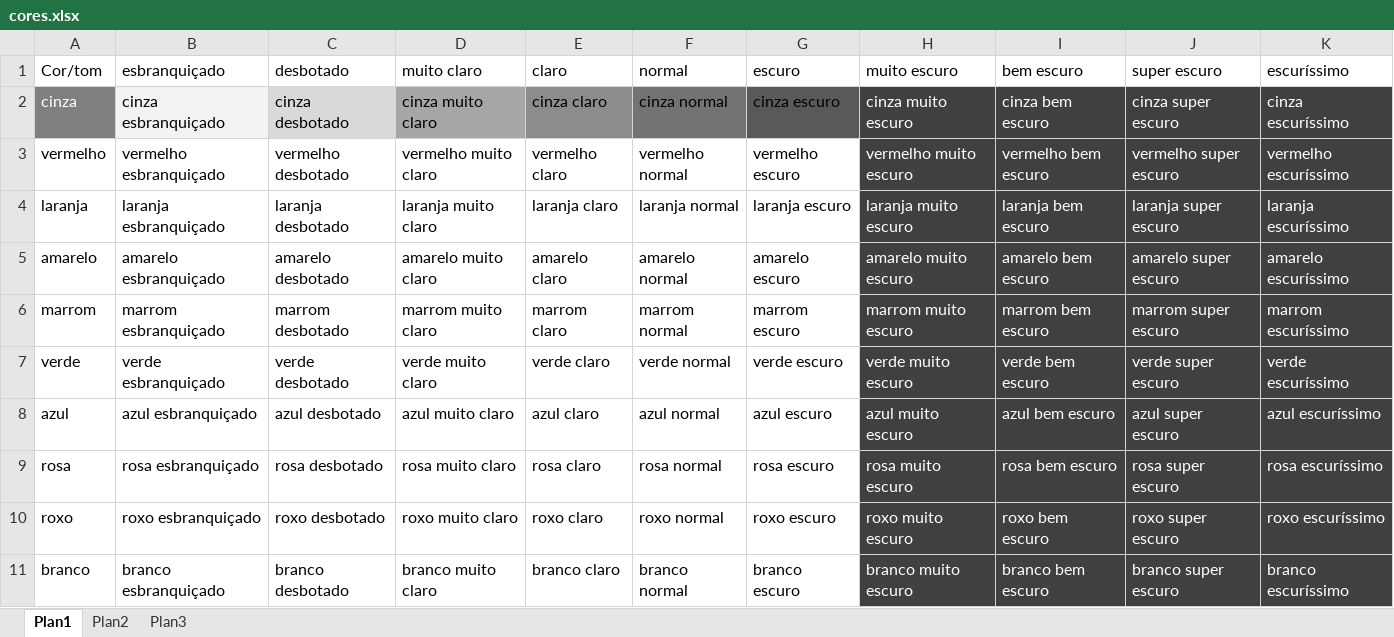
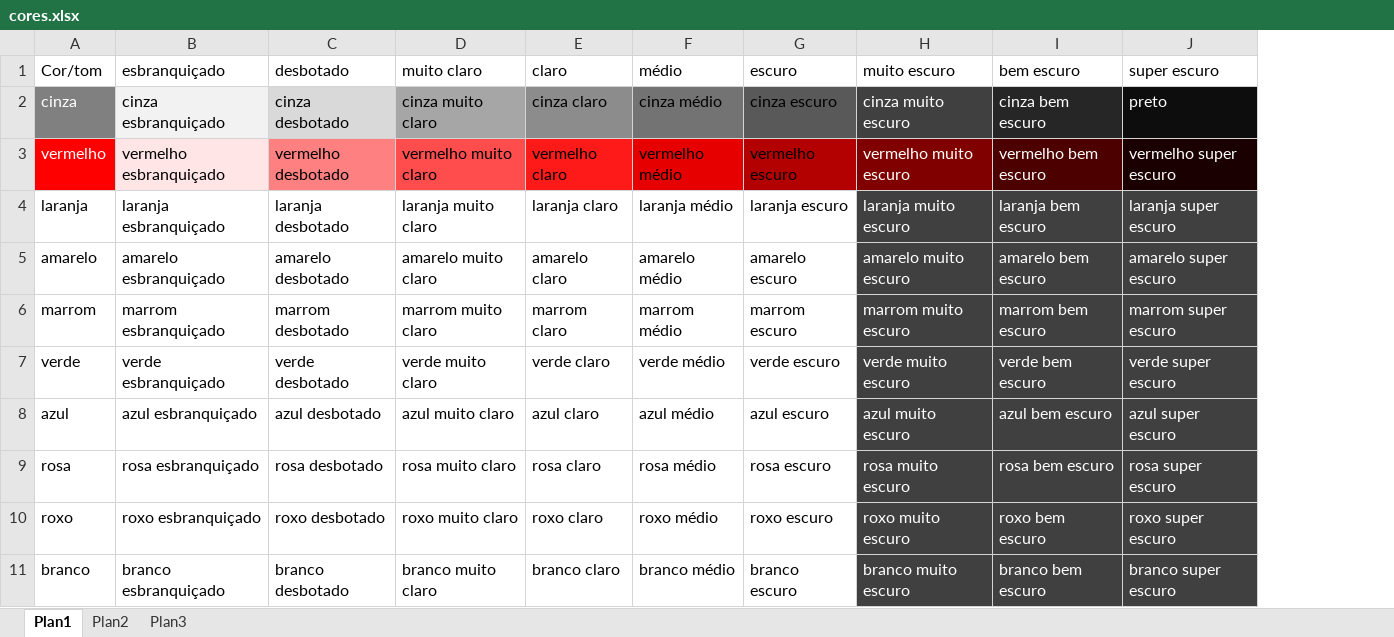
Before and after one commit to elenderg/PAL-1000, an Excel workbook: recursos/cores.xlsx, sheet Plan1, drawn as a sheet; only a part is shown; values as stored, in another font and other column widths than the file's, no borders; removed rows and columns are numbered as before the commit, all else as after; the diff names each change by its address in the sheet, - before the commit and + after, or states it on an @@ line.

Commit message:
Update cores.xlsx

```diff
--- a/recursos/cores.xlsx (sheet Plan1)
+++ b/recursos/cores.xlsx (sheet Plan1)
-column F (normal), rows 2-11: cinza normal | vermelho normal | laranja normal | amarelo normal | marrom normal | verde normal | azul normal | rosa normal | roxo normal | branco normal
+column F (médio), rows 2-11: cinza médio | vermelho médio | laranja médio | amarelo médio | marrom médio | verde médio | azul médio | rosa médio | roxo médio | branco médio
-column K (escuríssimo), rows 2-11: cinza escuríssimo | vermelho escuríssimo | laranja escuríssimo | amarelo escuríssimo | marrom escuríssimo | verde escuríssimo | azul escuríssimo | rosa escuríssimo | roxo escuríssimo | branco escuríssimo
-I2 fill: #404040
+I2 fill: #262626
-J2 (super escuro): cinza super escuro
+J2 (super escuro): preto
-J2 fill: #404040
+J2 fill: #0D0D0D
@@ A3 fill: none → #FF0000, text colour: black → #FFFFFF @@
-B3 fill: none
+B3 fill: #FFE5E5
-C3 fill: none
+C3 fill: #FF8080
-D3 fill: none
+D3 fill: #FF4D4D
-E3 fill: none
+E3 fill: #FF1A1A
-G3 fill: none
+G3 fill: #B30000
-H3 fill: #404040
+H3 fill: #800000
-I3 fill: #404040
+I3 fill: #4D0000
-J3 fill: #404040
+J3 fill: #1A0000
```
